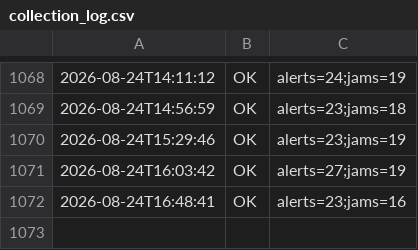
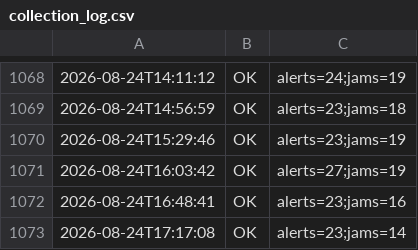
Before and after one commit to mobilidadepalmas/painel-mobilidade-palmas, a CSV file: scripts/waze/processed/collection_log.csv, drawn as a sheet; only a part is shown, gaps mark what is left out.

```diff
--- a/scripts/waze/processed/collection_log.csv
+++ b/scripts/waze/processed/collection_log.csv
@@ -1072 +1072,2 @@
 2026-08-24T16:48:41,OK,alerts=23;jams=16
+2026-08-24T17:17:08,OK,alerts=23;jams=14
```
Also changed, not shown: scripts/waze/processed/traffic_view.csv, 3 other files.
